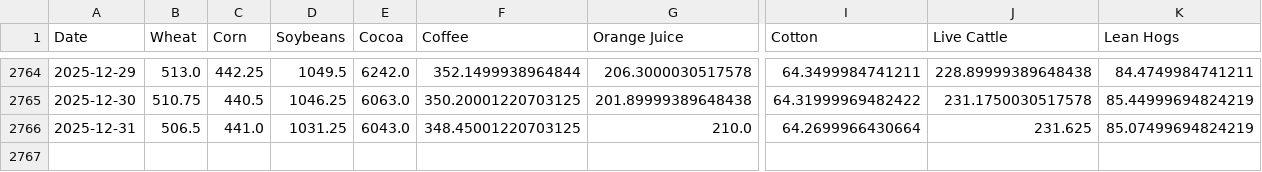
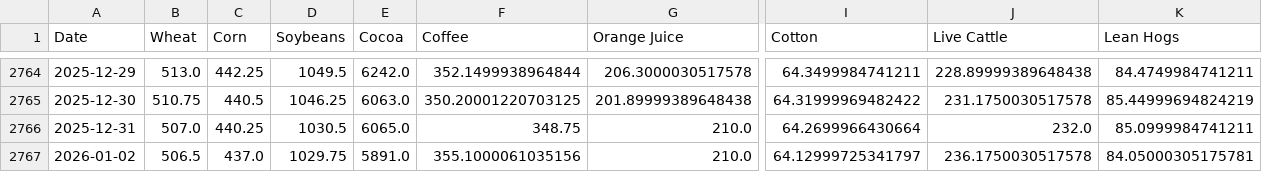
Before and after one commit to dalmeidauriay-ai/cross_market_dashboard, a CSV file: data/processed/hist_agriculture.csv, drawn as a sheet; only a part is shown, gaps mark what is left out; rows hold the shown columns only; the diff names each change by its address in the sheet, - before the commit and + after, or states it on an @@ line.

```diff
--- a/data/processed/hist_agriculture.csv
+++ b/data/processed/hist_agriculture.csv
-B2766 (Wheat): 506.5
+B2766 (Wheat): 507.0
-C2766 (Corn): 441.0
+C2766 (Corn): 440.25
-D2766 (Soybeans): 1031.25
+D2766 (Soybeans): 1030.5
-E2766 (Cocoa): 6043.0
+E2766 (Cocoa): 6065.0
-F2766 (Coffee): 348.45001220703125
+F2766 (Coffee): 348.75
-J2766 (Live Cattle): 231.625
+J2766 (Live Cattle): 232.0
-K2766 (Lean Hogs): 85.07499694824219
+K2766 (Lean Hogs): 85.0999984741211
+row 2767: 2026-01-02 | 506.5 | 437.0 | 1029.75 | 5891.0 | 355.1000061035156 | 210.0 | 64.12999725341797 | 236.1750030517578 | 84.05000305175781
```
Also changed, not shown: data/processed/futures_curves/curve_coffee.csv, data/processed/futures_curves/curve_gold.csv, 23 other files.
